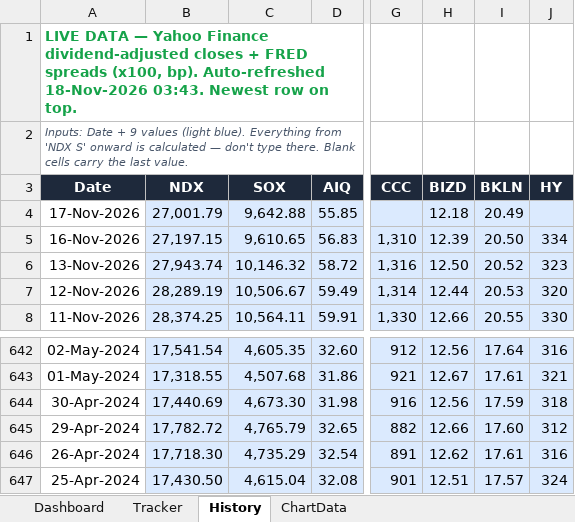
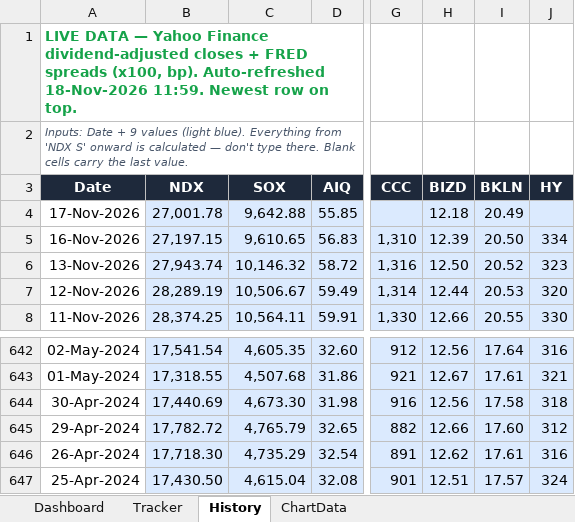
Before and after one commit to kkreddy79/ai-implosion, an Excel workbook: docs/AI_Implosion_Dashboard.xlsx, sheet History, drawn as a sheet; only a part is shown, gaps mark what is left out; values as stored, in another font and other column widths than the file's, no borders; table styles not drawn; the diff names each change by its address in the sheet, - before the commit and + after, or states it on an @@ line.

```diff
--- a/docs/AI_Implosion_Dashboard.xlsx (sheet History)
+++ b/docs/AI_Implosion_Dashboard.xlsx (sheet History)
-A1 (Date): …Auto-refreshed 18-Nov-2026 03:43. Newest row…
+A1 (Date): …Auto-refreshed 18-Nov-2026 11:59. Newest row…
-B4 (NDX): 27,001.79
+B4 (NDX): 27,001.78
-I644 (BKLN): 17.59
+I644 (BKLN): 17.58
```
Also changed, not shown: 4 other files.
